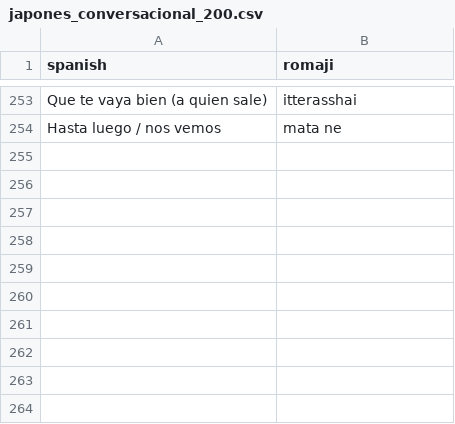
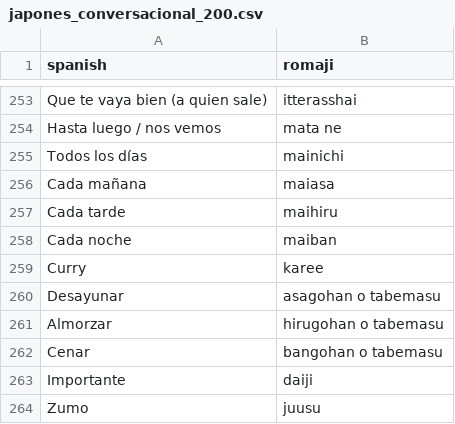
Before and after one commit to urijp/japan-study, a CSV file: japones_conversacional_200.csv, drawn as a sheet; only a part is shown, gaps mark what is left out.

Commit message:
Add 10 new cards (daily routine, meals, curry, importance)
todos los días, cada mañana, cada tarde, cada noche, curry,
desayunar, almorzar, cenar, importante, zumo.

Skipped "café: koohii" — already exists as card 60.

```diff
--- a/japones_conversacional_200.csv
+++ b/japones_conversacional_200.csv
@@ -254 +254,11 @@ Que te vaya bien (a quien sale),itterasshai
 Hasta luego / nos vemos,mata ne
+Todos los días,mainichi
+Cada mañana,maiasa
+Cada tarde,maihiru
+Cada noche,maiban
+Curry,karee
+Desayunar,asagohan o tabemasu
+Almorzar,hirugohan o tabemasu
+Cenar,bangohan o tabemasu
+Importante,daiji
+Zumo,juusu
```
Also changed, not shown: 11 other files.
